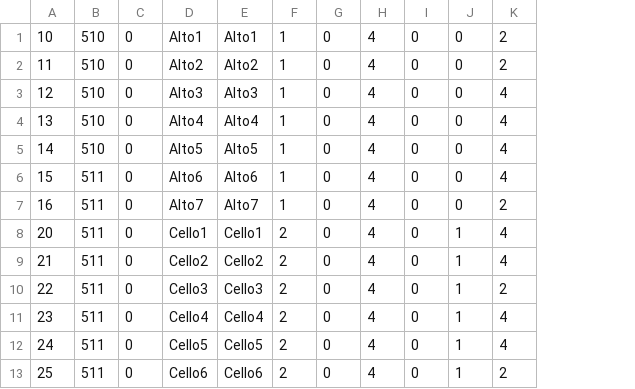
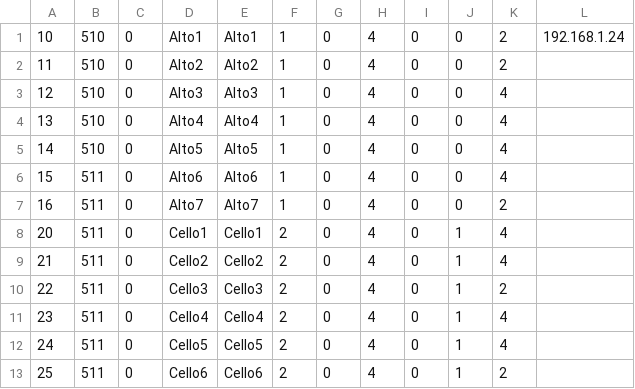
Before and after one commit to BertrandHedelin/Skini, a CSV file: pieces/mars2022.csv, drawn as a sheet; only a part is shown; the diff names each change by its address in the sheet, - before the commit and + after, or states it on an @@ line.

```diff
--- a/pieces/mars2022.csv
+++ b/pieces/mars2022.csv
+column L, row 1: 192.168.1.24
```
Also changed, not shown: 16 other files.
